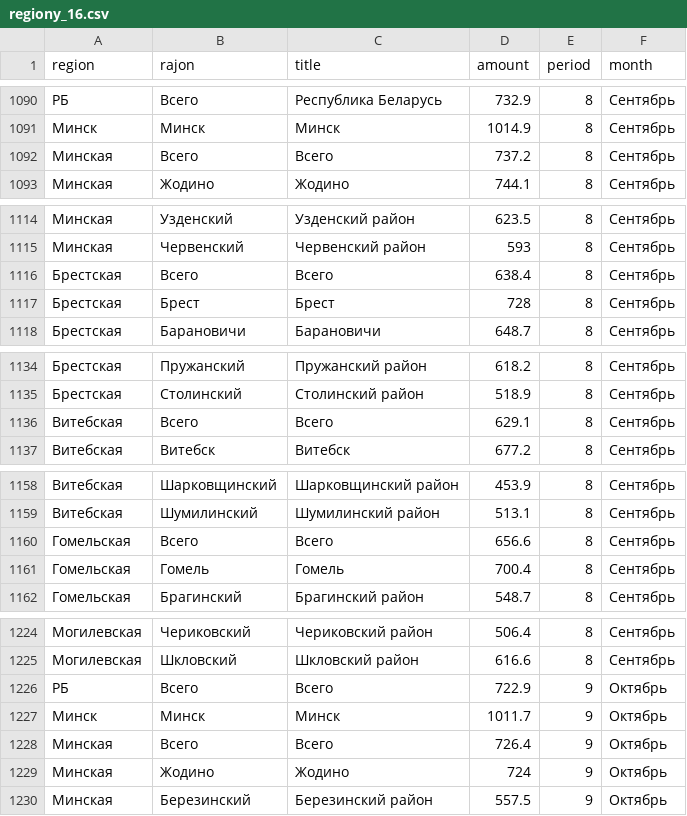
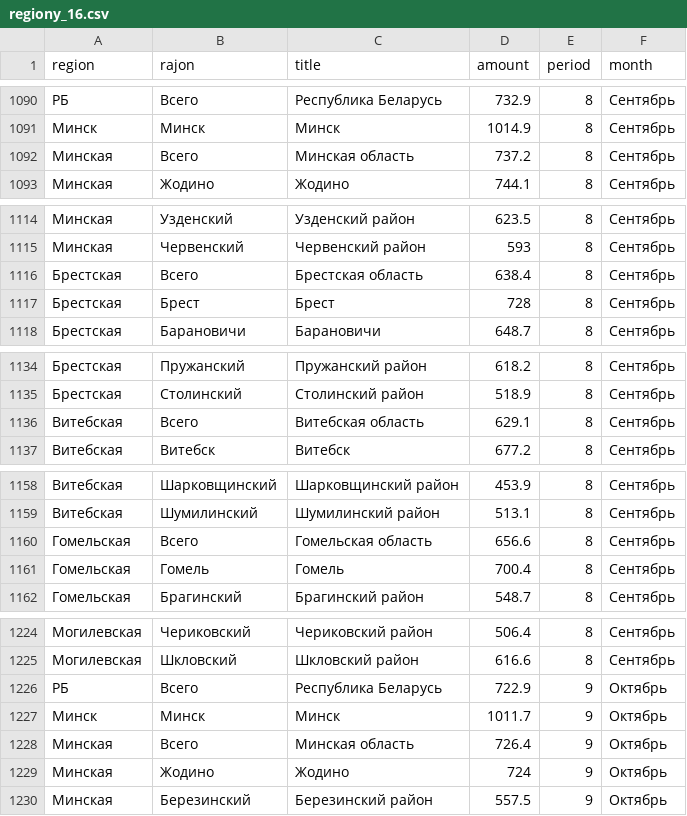
Before and after one commit to opendataby/zarplaty, a CSV file: data/regiony_16.csv, drawn as a sheet; only a part is shown, gaps mark what is left out; the diff covers the shown part only.

Commit message:
Поправить названия областей и страны.

```diff
--- a/data/regiony_16.csv
+++ b/data/regiony_16.csv
@@ -1091,3 +1091,3 @@ region,rajon,title,amount,period,month
 Минск,Минск,Минск,1014.9,8,Сентябрь
-Минская,Всего,Всего,737.2,8,Сентябрь
+Минская,Всего,Минская область,737.2,8,Сентябрь
 Минская,Жодино,Жодино,744.1,8,Сентябрь
@@ -1115,3 +1115,3 @@ region,rajon,title,amount,period,month
 Минская,Червенский,Червенский район,593,8,Сентябрь
-Брестская,Всего,Всего,638.4,8,Сентябрь
+Брестская,Всего,Брестская область,638.4,8,Сентябрь
 Брестская,Брест,Брест,728,8,Сентябрь
@@ -1135,3 +1135,3 @@ region,rajon,title,amount,period,month
 Брестская,Столинский,Столинский район,518.9,8,Сентябрь
-Витебская,Всего,Всего,629.1,8,Сентябрь
+Витебская,Всего,Витебская область,629.1,8,Сентябрь
 Витебская,Витебск,Витебск,677.2,8,Сентябрь
@@ -1159,3 +1159,3 @@ region,rajon,title,amount,period,month
 Витебская,Шумилинский,Шумилинский район,513.1,8,Сентябрь
-Гомельская,Всего,Всего,656.6,8,Сентябрь
+Гомельская,Всего,Гомельская область,656.6,8,Сентябрь
 Гомельская,Гомель,Гомель,700.4,8,Сентябрь
@@ -1225,5 +1225,5 @@ region,rajon,title,amount,period,month
 Могилевская,Шкловский,Шкловский район,616.6,8,Сентябрь
-РБ,Всего,Всего,722.9,9,Октябрь
+РБ,Всего,Республика Беларусь,722.9,9,Октябрь
 Минск,Минск,Минск,1011.7,9,Октябрь
-Минская,Всего,Всего,726.4,9,Октябрь
+Минская,Всего,Минская область,726.4,9,Октябрь
 Минская,Жодино,Жодино,724,9,Октябрь
```
Also changed, not shown: 7 edited cells elsewhere in this file.
